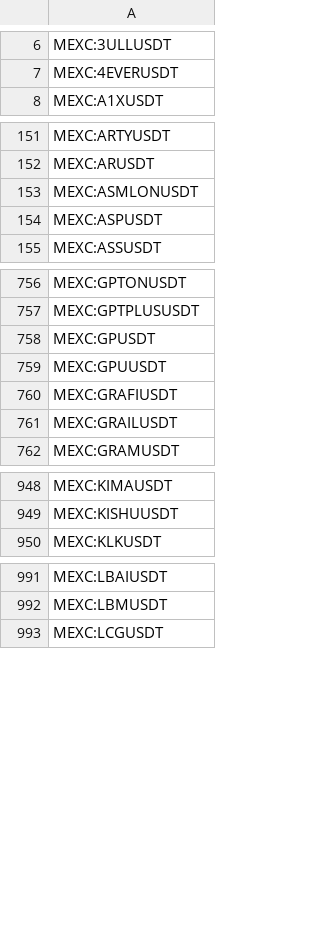
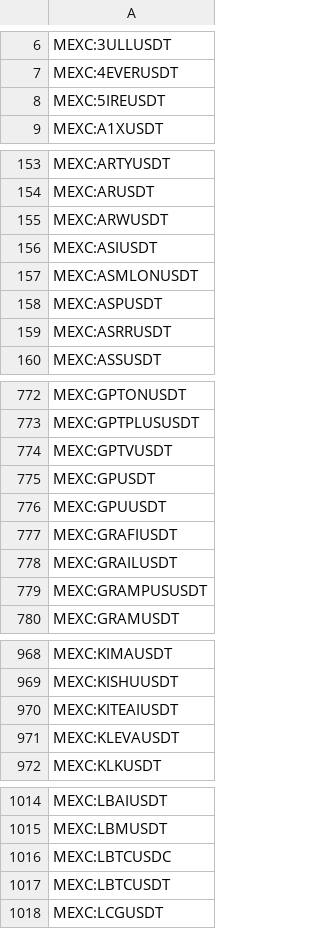
Before and after one commit to CryptowChris/Crypto-Exchanges-Tickers, a CSV file: tickers/Mexc.csv, drawn as a sheet; only a part is shown, gaps mark what is left out; the diff covers the shown part only; the diff names each change by its address in the sheet, - before the commit and + after, or states it on an @@ line.

Commit message:
Update tickers 2025-09-17
Modified CSV files: tickers/Bitget.csv, tickers/Bitget.futures.csv, tickers/Mexc.csv, tickers/Mexc.futures.csv

Summary of changes:
Bitget:
  + Added lines:
    + BITGET:AIAUSDT
    + BITGET:BARDUSDT
    + BITGET:PORTALSUSDT

Bitget.futures:
  + Added lines:
    + BITGET:PORTALSUSDT.P

Mexc:
  + Added lines:
    + MEXC:5IREUSDT
    + MEXC:AIAUSDT
    + MEXC:AIWUSDT
    + MEXC:ARWUSDT
    + MEXC:ASIUSDT
    + MEXC:ASRRUSDT
    + MEXC:BAXUSDT
    + MEXC:BETURAUSDT
    + MEXC:BLBDUSDT
    + MEXC:BNRYUSDT
  - Removed lines:
    - MEXC:APXUSDT
    - MEXC:COGUSDT
    ...

Mexc.futures:
  + Added lines:
    + MEXC:AIAUSDT.P
    + MEXC:DLUSDT.P
    + MEXC:MAIGAUSDT.P
    + MEXC:STBLUSDT.P
    + MEXC:VLRUSDT.P
  - Removed lines:
    - MEXC:AZEROUSDT.P
    - MEXC:BLUMUSDT.P
    - MEXC:BOSSUSDT.P
    - MEXC:MOREUSDT.P
    - MEXC:PFVSUSDT.P

```diff
--- a/tickers/Mexc.csv
+++ b/tickers/Mexc.csv
+row 8: MEXC:5IREUSDT
+row 155: MEXC:ARWUSDT
+row 156: MEXC:ASIUSDT
+row 159: MEXC:ASRRUSDT
+row 774: MEXC:GPTVUSDT
+row 779: MEXC:GRAMPUSUSDT
+row 970: MEXC:KITEAIUSDT
+row 971: MEXC:KLEVAUSDT
+row 1016: MEXC:LBTCUSDC
+row 1017: MEXC:LBTCUSDT
```
Also changed, not shown: 41 added rows and 2 removed rows elsewhere in this file, tickers/Bitget.csv, tickers/Bitget.futures.csv, 1 other file.
